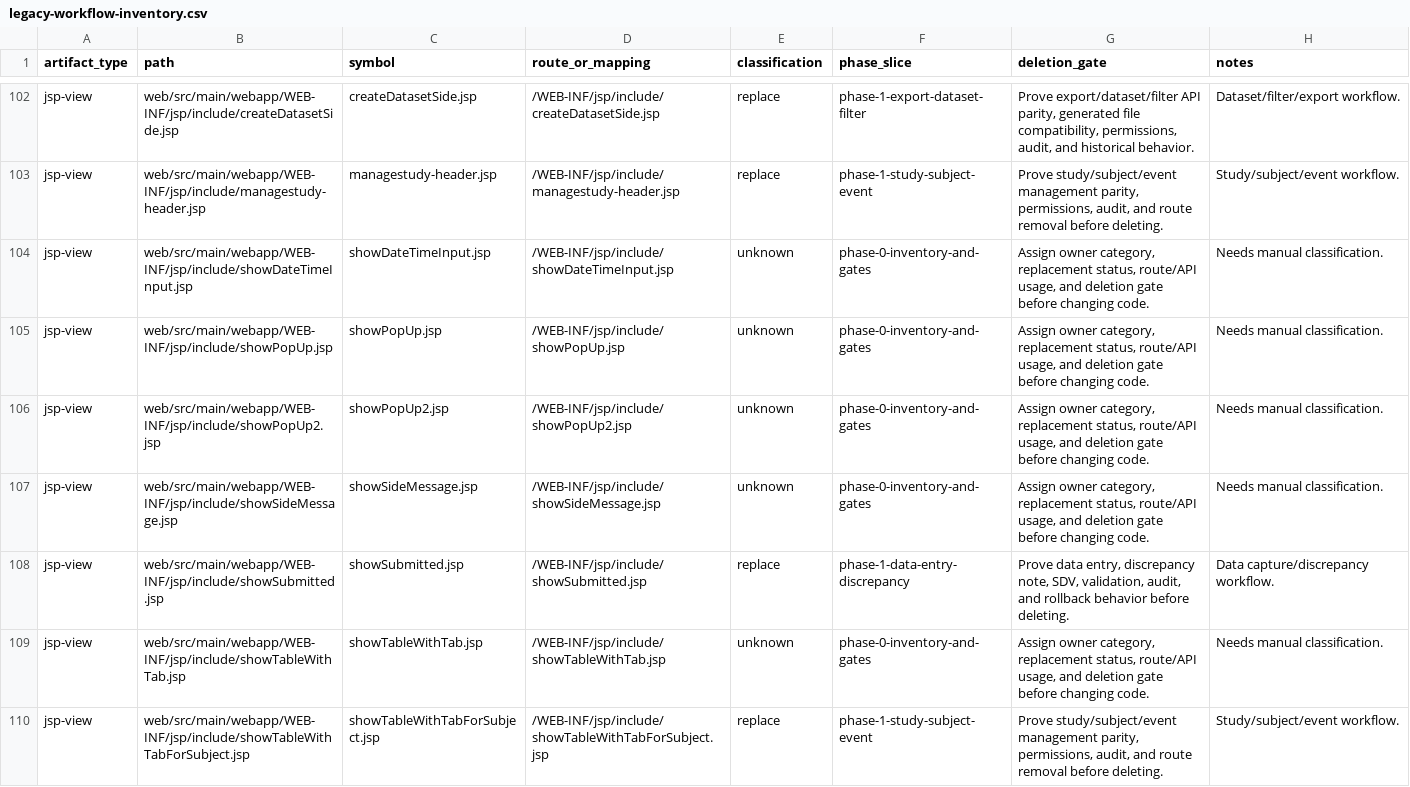
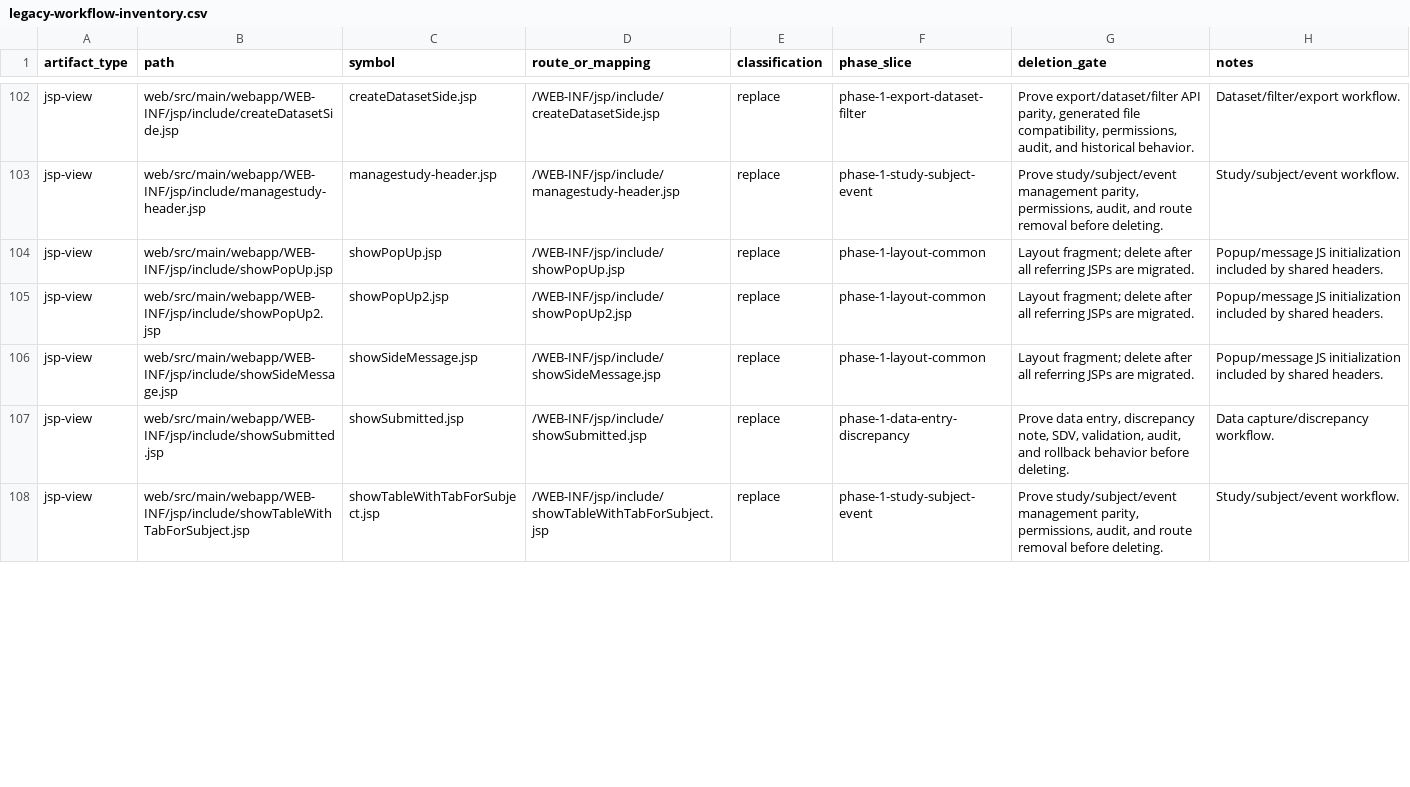
Before and after one commit to tianzilei/ResearchEDC, a CSV file: docs/refactor/legacy-workflow-inventory.csv, drawn as a sheet; only a part is shown, gaps mark what is left out; the diff covers the shown part only.

Commit message:
phase-1-run-59: CRF metadata boundary ledger — delete 2 orphaned JSPs (eventCrfLayer.jsp, showFixedItemInput.jsp, -559L), create phase-1-crf-metadata-ledger.csv, regenerate inventory (216→214 artifacts)

```diff
--- a/docs/refactor/legacy-workflow-inventory.csv
+++ b/docs/refactor/legacy-workflow-inventory.csv
@@ -103,8 +103,6 @@ jsp-view,web/src/main/webapp/WEB-INF/jsp/include/createDatasetSide.jsp,createDat
 jsp-view,web/src/main/webapp/WEB-INF/jsp/include/managestudy-header.jsp,managestudy-header.jsp,/WEB-INF/jsp/include/managestudy-header.jsp,replace,phase-1-study-subject-event,"Prove study/subject/event management parity, permissions, audit, and route removal before deleting.",Study/subject/event workflow.
-jsp-view,web/src/main/webapp/WEB-INF/jsp/include/showDateTimeInput.jsp,showDateTimeInput.jsp,/WEB-INF/jsp/include/showDateTimeInput.jsp,unknown,phase-0-inventory-and-gates,"Assign owner category, replacement status, route/API usage, and deletion gate before changing code.",Needs manual classification.
-jsp-view,web/src/main/webapp/WEB-INF/jsp/include/showPopUp.jsp,showPopUp.jsp,/WEB-INF/jsp/include/showPopUp.jsp,unknown,phase-0-inventory-and-gates,"Assign owner category, replacement status, route/API usage, and deletion gate before changing code.",Needs manual classification.
-jsp-view,web/src/main/webapp/WEB-INF/jsp/include/showPopUp2.jsp,showPopUp2.jsp,/WEB-INF/jsp/include/showPopUp2.jsp,unknown,phase-0-inventory-and-gates,"Assign owner category, replacement status, route/API usage, and deletion gate before changing code.",Needs manual classification.
-jsp-view,web/src/main/webapp/WEB-INF/jsp/include/showSideMessage.jsp,showSideMessage.jsp,/WEB-INF/jsp/include/showSideMessage.jsp,unknown,phase-0-inventory-and-gates,"Assign owner category, replacement status, route/API usage, and deletion gate before changing code.",Needs manual classification.
+jsp-view,web/src/main/webapp/WEB-INF/jsp/include/showPopUp.jsp,showPopUp.jsp,/WEB-INF/jsp/include/showPopUp.jsp,replace,phase-1-layout-common,Layout fragment; delete after all referring JSPs are migrated.,Popup/message JS initialization included by shared headers.
+jsp-view,web/src/main/webapp/WEB-INF/jsp/include/showPopUp2.jsp,showPopUp2.jsp,/WEB-INF/jsp/include/showPopUp2.jsp,replace,phase-1-layout-common,Layout fragment; delete after all referring JSPs are migrated.,Popup/message JS initialization included by shared headers.
+jsp-view,web/src/main/webapp/WEB-INF/jsp/include/showSideMessage.jsp,showSideMessage.jsp,/WEB-INF/jsp/include/showSideMessage.jsp,replace,phase-1-layout-common,Layout fragment; delete after all referring JSPs are migrated.,Popup/message JS initialization included by shared headers.
 jsp-view,web/src/main/webapp/WEB-INF/jsp/include/showSubmitted.jsp,showSubmitted.jsp,/WEB-INF/jsp/include/showSubmitted.jsp,replace,phase-1-data-entry-discrepancy,"Prove data entry, discrepancy note, SDV, validation, audit, and rollback behavior before deleting.",Data capture/discrepancy workflow.
-jsp-view,web/src/main/webapp/WEB-INF/jsp/include/showTableWithTab.jsp,showTableWithTab.jsp,/WEB-INF/jsp/include/showTableWithTab.jsp,unknown,phase-0-inventory-and-gates,"Assign owner category, replacement status, route/API usage, and deletion gate before changing code.",Needs manual classification.
 jsp-view,web/src/main/webapp/WEB-INF/jsp/include/showTableWithTabForSubject.jsp,showTableWithTabForSubject.jsp,/WEB-INF/jsp/include/showTableWithTabForSubject.jsp,replace,phase-1-study-subject-event,"Prove study/subject/event management parity, permissions, audit, and route removal before deleting.",Study/subject/event workflow.
```
Also changed, not shown: 6 removed rows and 16 edited cells elsewhere in this file, docs/refactor/phase-1-login-profile-ledger.csv, 9 other files.
